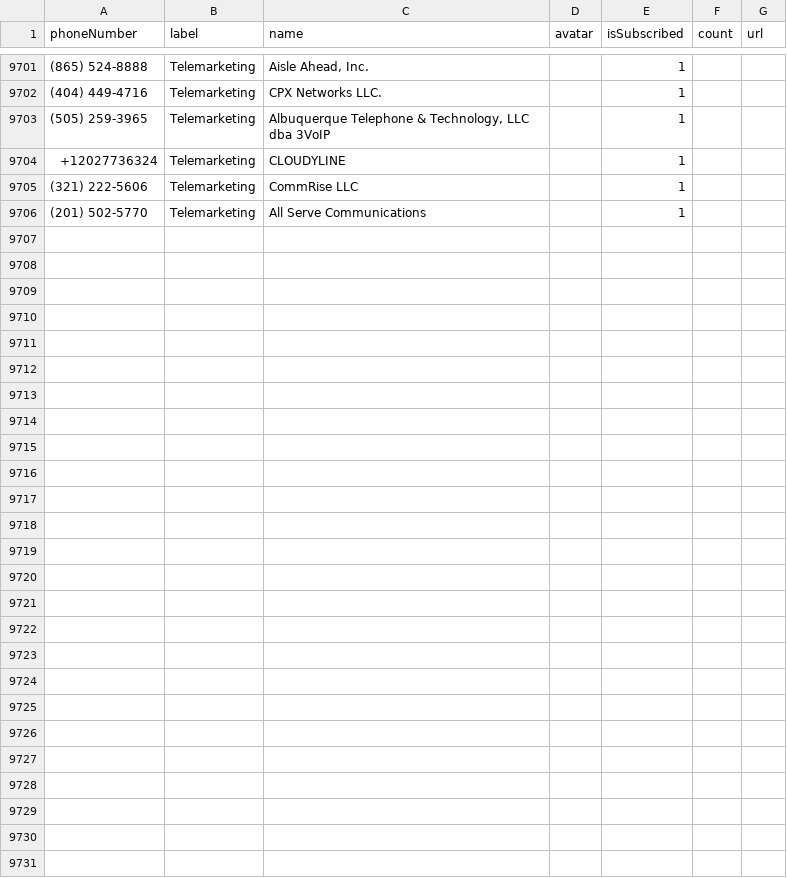
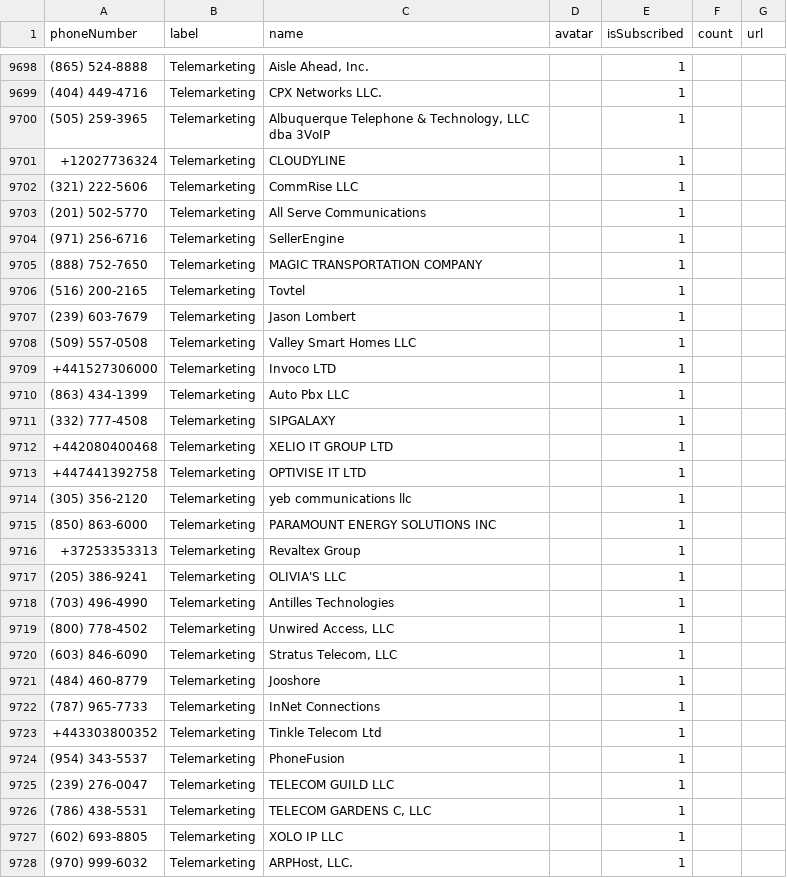
Before and after one commit to haygcao/vccard, a CSV file: processed_data.csv, drawn as a sheet; only a part is shown, gaps mark what is left out; the diff covers the shown part only; the diff names each change by its address in the sheet, - before the commit and + after, or states it on an @@ line.

```diff
--- a/processed_data.csv
+++ b/processed_data.csv
+row 9704: (971) 256-6716 | Telemarketing | SellerEngine |  | 1
@@ row 9632 moved to row 9705: (888) 752-7650 @@
+row 9706: (516) 200-2165 | Telemarketing | Tovtel |  | 1
+row 9707: (239) 603-7679 | Telemarketing | Jason Lombert |  | 1
+row 9708: (509) 557-0508 | Telemarketing | Valley Smart Homes LLC |  | 1
+row 9709: +441527306000 | Telemarketing | Invoco LTD |  | 1
+row 9710: (863) 434-1399 | Telemarketing | Auto Pbx LLC |  | 1
+row 9711: (332) 777-4508 | Telemarketing | SIPGALAXY |  | 1
+row 9712: +442080400468 | Telemarketing | XELIO IT GROUP LTD |  | 1
+row 9713: +447441392758 | Telemarketing | OPTIVISE IT LTD |  | 1
+row 9714: (305) 356-2120 | Telemarketing | yeb communications llc |  | 1
+row 9715: (850) 863-6000 | Telemarketing | PARAMOUNT ENERGY SOLUTIONS INC |  | 1
+row 9716: +37253353313 | Telemarketing | Revaltex Group |  | 1
+row 9717: (205) 386-9241 | Telemarketing | OLIVIA'S LLC |  | 1
+row 9718: (703) 496-4990 | Telemarketing | Antilles Technologies |  | 1
+row 9719: (800) 778-4502 | Telemarketing | Unwired Access, LLC |  | 1
+row 9720: (603) 846-6090 | Telemarketing | Stratus Telecom, LLC |  | 1
+row 9721: (484) 460-8779 | Telemarketing | Jooshore |  | 1
+row 9722: (787) 965-7733 | Telemarketing | InNet Connections |  | 1
+row 9723: +443303800352 | Telemarketing | Tinkle Telecom Ltd |  | 1
+row 9724: (954) 343-5537 | Telemarketing | PhoneFusion |  | 1
+row 9725: (239) 276-0047 | Telemarketing | TELECOM GUILD LLC |  | 1
+row 9726: (786) 438-5531 | Telemarketing | TELECOM GARDENS C, LLC |  | 1
+row 9727: (602) 693-8805 | Telemarketing | XOLO IP LLC |  | 1
+row 9728: (970) 999-6032 | Telemarketing | ARPHost, LLC. |  | 1
```
Also changed, not shown: 2 removed rows and 6 edited cells elsewhere in this file.
